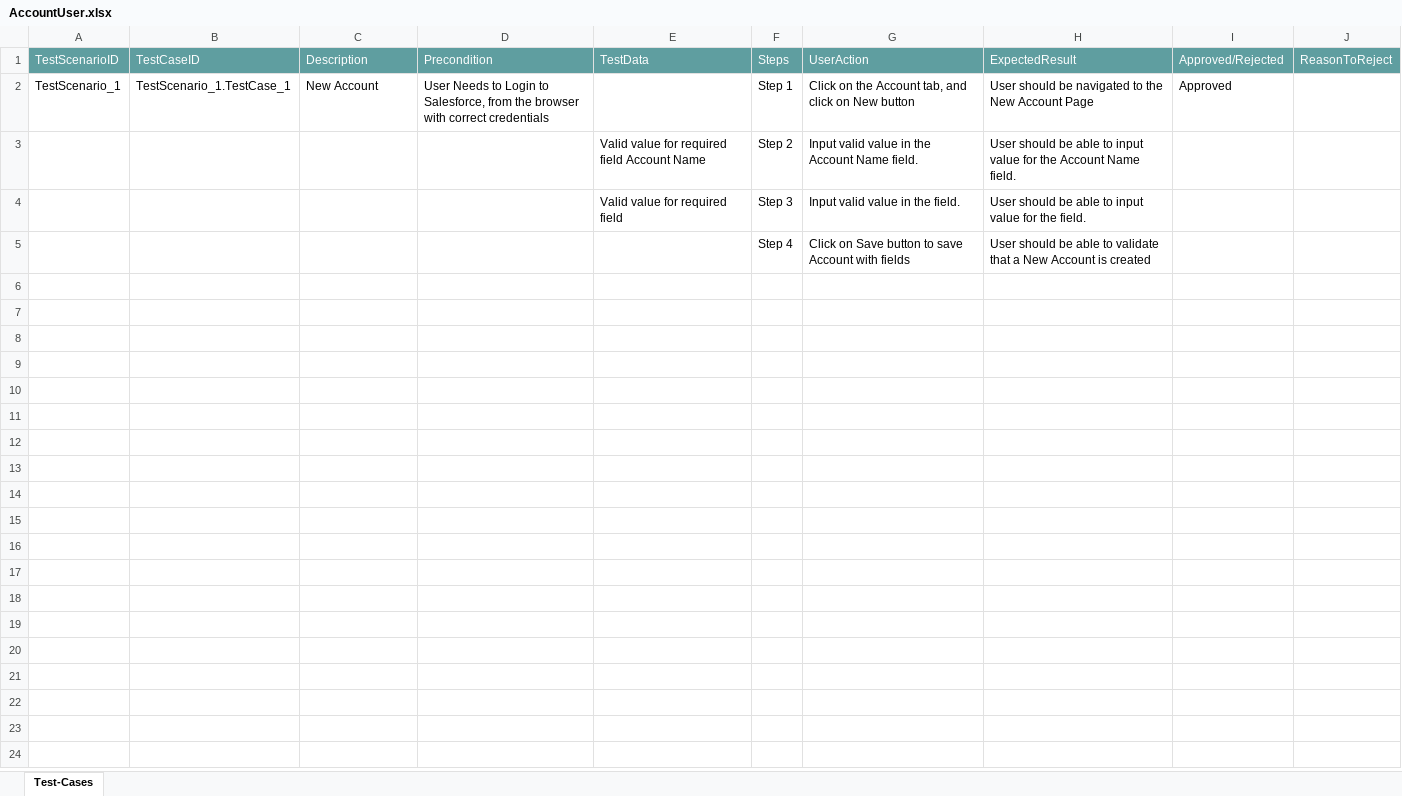
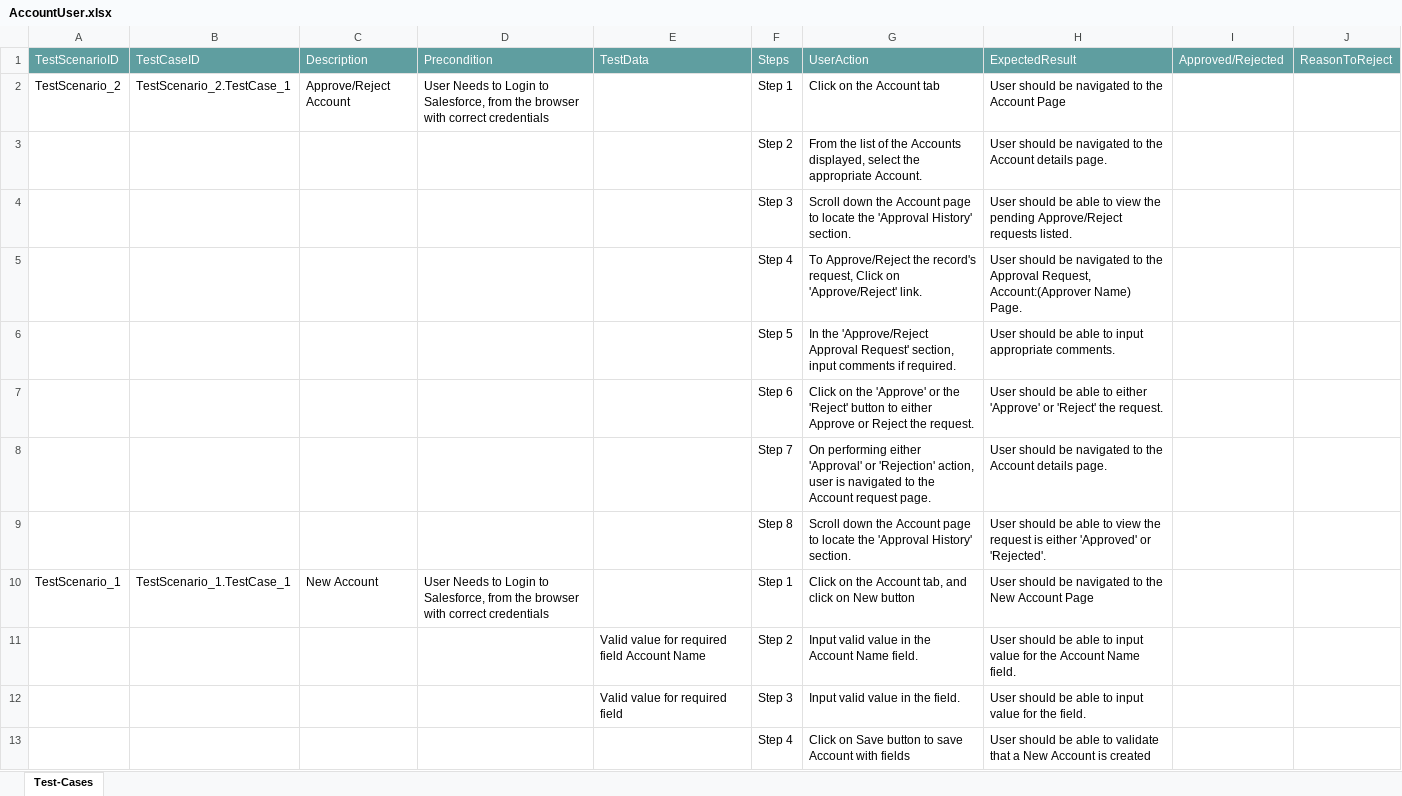
Before and after one commit to ShaikMohamedIrfan/PegaScenarios, an Excel workbook: AccountUser.xlsx, sheet Test-Cases, drawn as a sheet; values as stored, in another font and other column widths than the file's, no borders; table styles not drawn; addresses are those after the commit; the diff names each change by its address in the sheet, - before the commit and + after, or states it on an @@ line.

Commit message:
Initial Commit for Verification of Test cases

```diff
--- a/AccountUser.xlsx (sheet Test-Cases)
+++ b/AccountUser.xlsx (sheet Test-Cases)
+row 2: TestScenario_2 | TestScenario_2.TestCase_1 | Approve/Reject Account | User Needs to Login to Salesforce, from the browser with correct credentials |  | Step 1 | Click on the Account tab | User should be navigated to the Account Page
+row 3:  |  |  |  |  | Step 2 | From the list of the Accounts displayed, select the appropriate Account. | User should be navigated to the Account details page.
+row 4:  |  |  |  |  | Step 3 | Scroll down the Account page to locate the 'Approval History' section. | User should be able to view the pending Approve/Reject requests listed.
+row 5:  |  |  |  |  | Step 4 | To Approve/Reject the record's request, Click on 'Approve/Reject' link. | User should be navigated to the Approval Request, Account:(Approver Name) Page.
+row 6:  |  |  |  |  | Step 5 | In the 'Approve/Reject Approval Request' section, input comments if required. | User should be able to input appropriate comments.
+row 7:  |  |  |  |  | Step 6 | Click on the 'Approve' or the 'Reject' button to either Approve or Reject the request. | User should be able to either 'Approve' or 'Reject' the request.
+row 8:  |  |  |  |  | Step 7 | On performing either 'Approval' or 'Rejection' action, user is navigated to the Account request page. | User should be navigated to the Account details page.
+row 9:  |  |  |  |  | Step 8 | Scroll down the Account page to locate the 'Approval History' section. | User should be able to view the request is either 'Approved' or 'Rejected'.
-I10: Approved
+I10: (empty)
```
